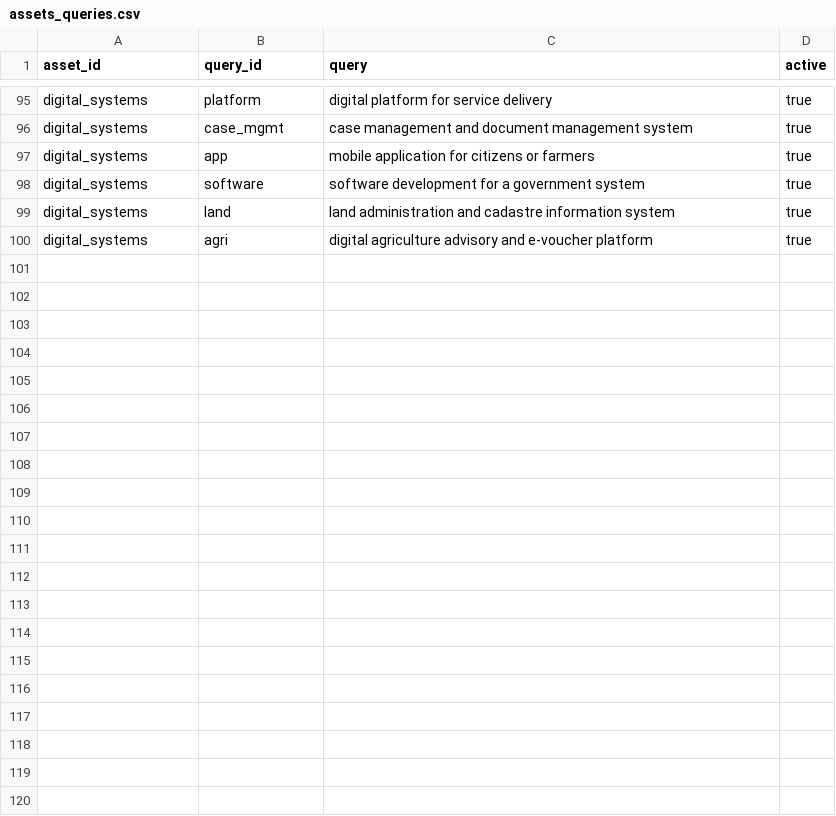
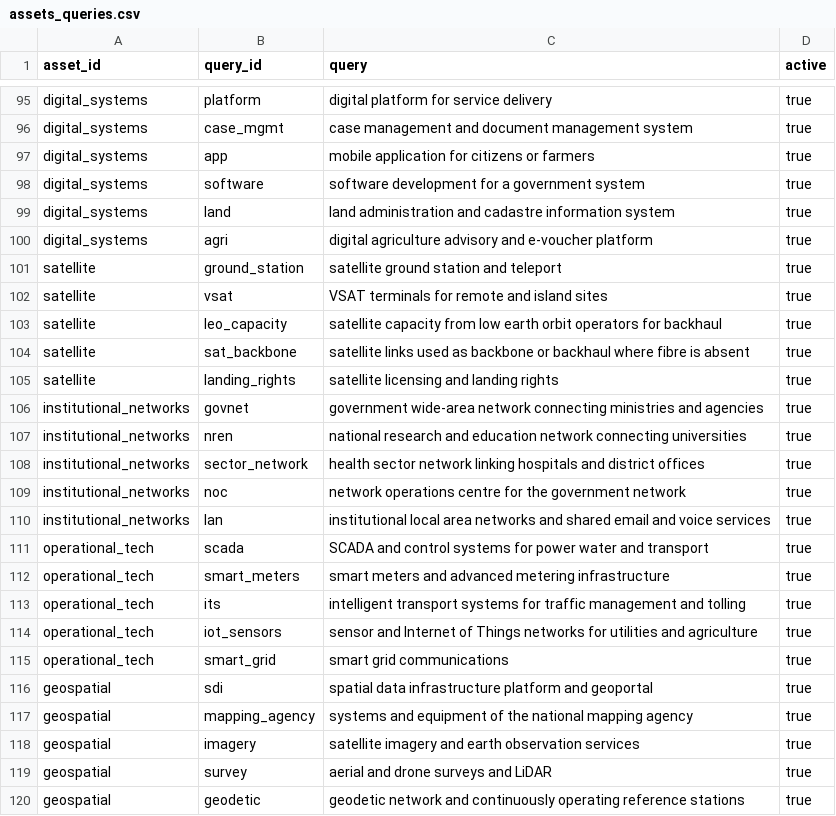
Before and after one commit to devvartpoddar/wbg-digital-resilience, a CSV file: inputs/taxonomy/assets_queries.csv, drawn as a sheet; only a part is shown, gaps mark what is left out.

```diff
--- a/inputs/taxonomy/assets_queries.csv
+++ b/inputs/taxonomy/assets_queries.csv
@@ -100 +100,21 @@ digital_systems,land,land administration and cadastre information system,true
 digital_systems,agri,digital agriculture advisory and e-voucher platform,true
+satellite,ground_station,satellite ground station and teleport,true
+satellite,vsat,VSAT terminals for remote and island sites,true
+satellite,leo_capacity,satellite capacity from low earth orbit operators for backhaul,true
+satellite,sat_backbone,satellite links used as backbone or backhaul where fibre is absent,true
+satellite,landing_rights,satellite licensing and landing rights,true
+institutional_networks,govnet,government wide-area network connecting ministries and agencies,true
+institutional_networks,nren,national research and education network connecting universities,true
+institutional_networks,sector_network,health sector network linking hospitals and district offices,true
+institutional_networks,noc,network operations centre for the government network,true
+institutional_networks,lan,institutional local area networks and shared email and voice services,true
+operational_tech,scada,SCADA and control systems for power water and transport,true
+operational_tech,smart_meters,smart meters and advanced metering infrastructure,true
+operational_tech,its,intelligent transport systems for traffic management and tolling,true
+operational_tech,iot_sensors,sensor and Internet of Things networks for utilities and agriculture,true
+operational_tech,smart_grid,smart grid communications,true
+geospatial,sdi,spatial data infrastructure platform and geoportal,true
+geospatial,mapping_agency,systems and equipment of the national mapping agency,true
+geospatial,imagery,satellite imagery and earth observation services,true
+geospatial,survey,aerial and drone surveys and LiDAR,true
+geospatial,geodetic,geodetic network and continuously operating reference stations,true
```
Also changed, not shown: inputs/taxonomy/assets.csv, 10 other files.
